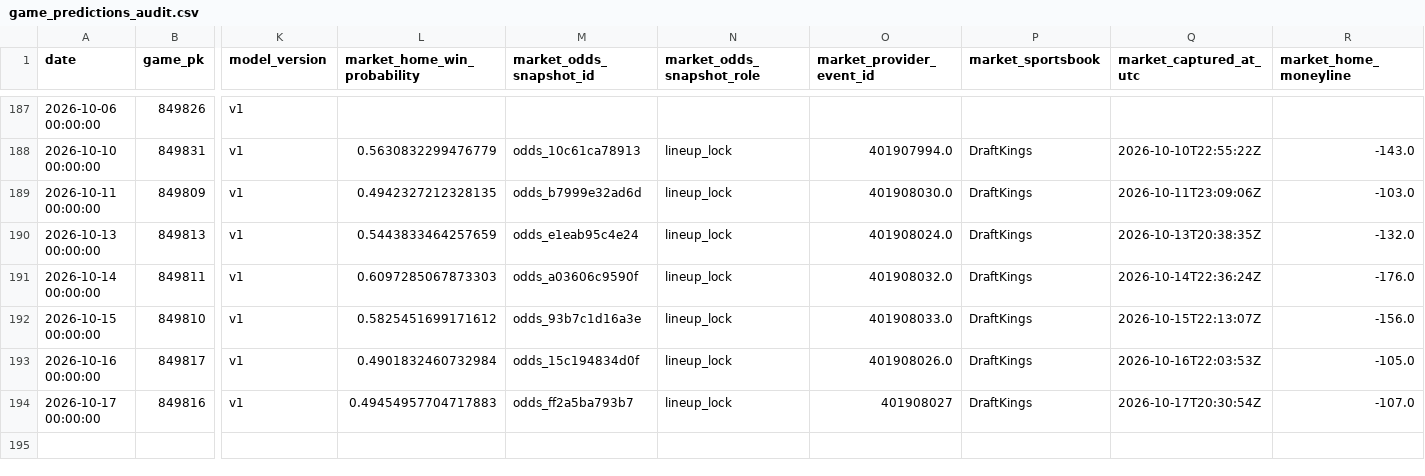
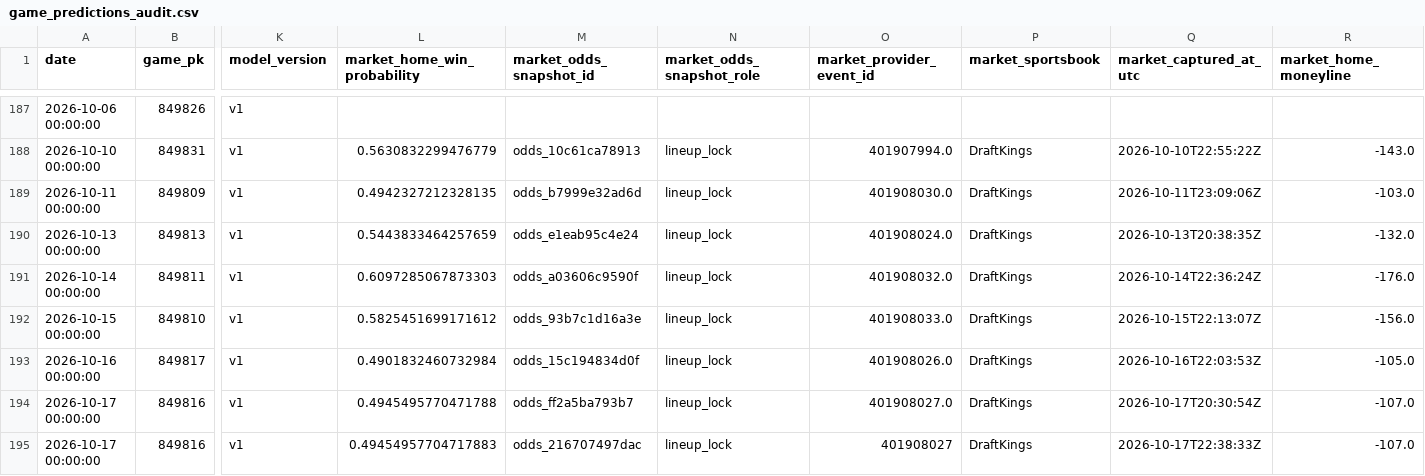
Before and after one commit to 0xyydeca/mlb_metrics, a CSV file: data/predictions/game_predictions_audit.csv, drawn as a sheet; only a part is shown, gaps mark what is left out; rows hold the shown columns only; the diff names each change by its address in the sheet, - before the commit and + after, or states it on an @@ line.

```diff
--- a/data/predictions/game_predictions_audit.csv
+++ b/data/predictions/game_predictions_audit.csv
-L194 (market_home_win_probability): 0.49454957704717883
+L194 (market_home_win_probability): 0.4945495770471788
-O194 (market_provider_event_id): 401908027
+O194 (market_provider_event_id): 401908027.0
+row 195: 2026-10-17 00:00:00 | 849816 | v1 | 0.49454957704717883 | odds_216707497dac | lineup_lock | 401908027 | DraftKings | 2026-10-17T22:38:33Z | -107.0
```
Also changed, not shown: data/predictions/game_residual_shadow_predictions.csv, data/predictions/lineup_snapshots_audit.csv, 12 other files.
